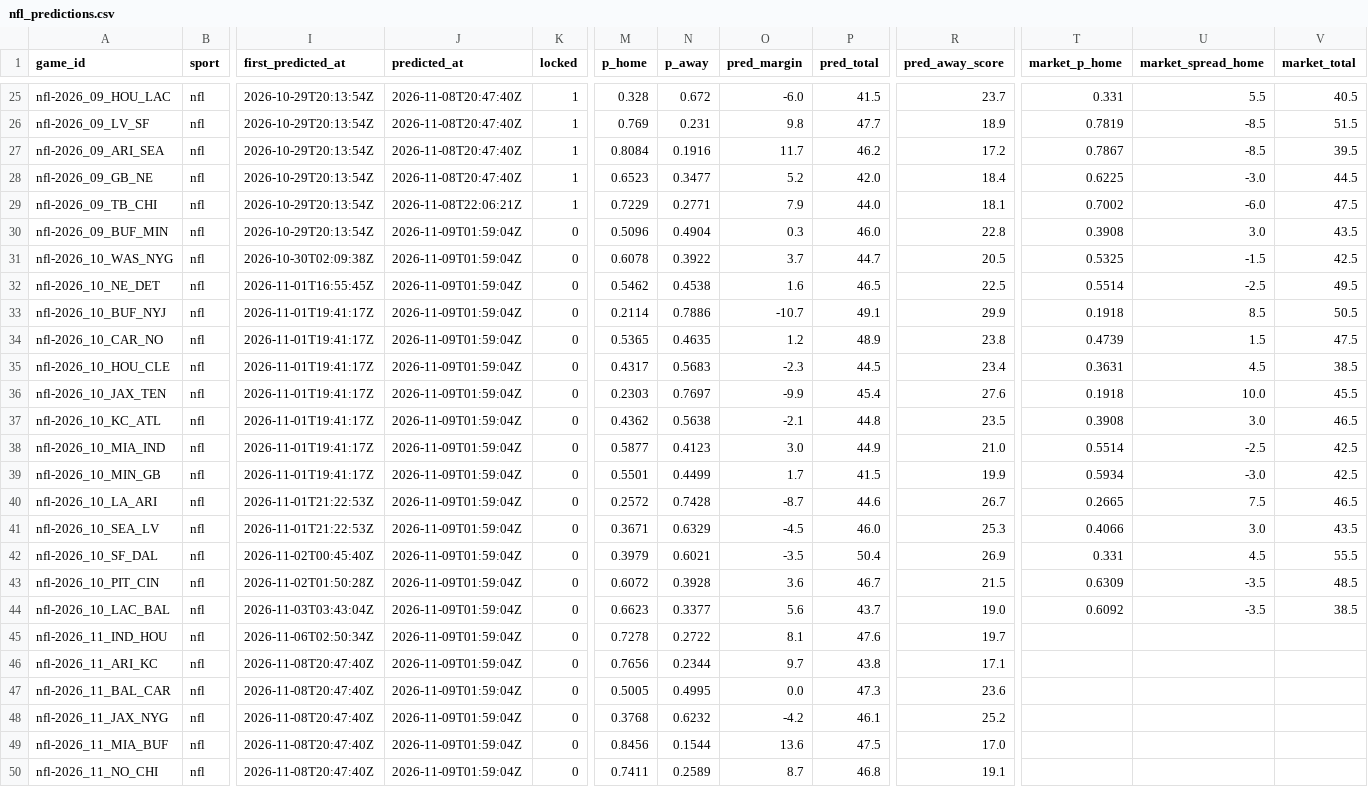
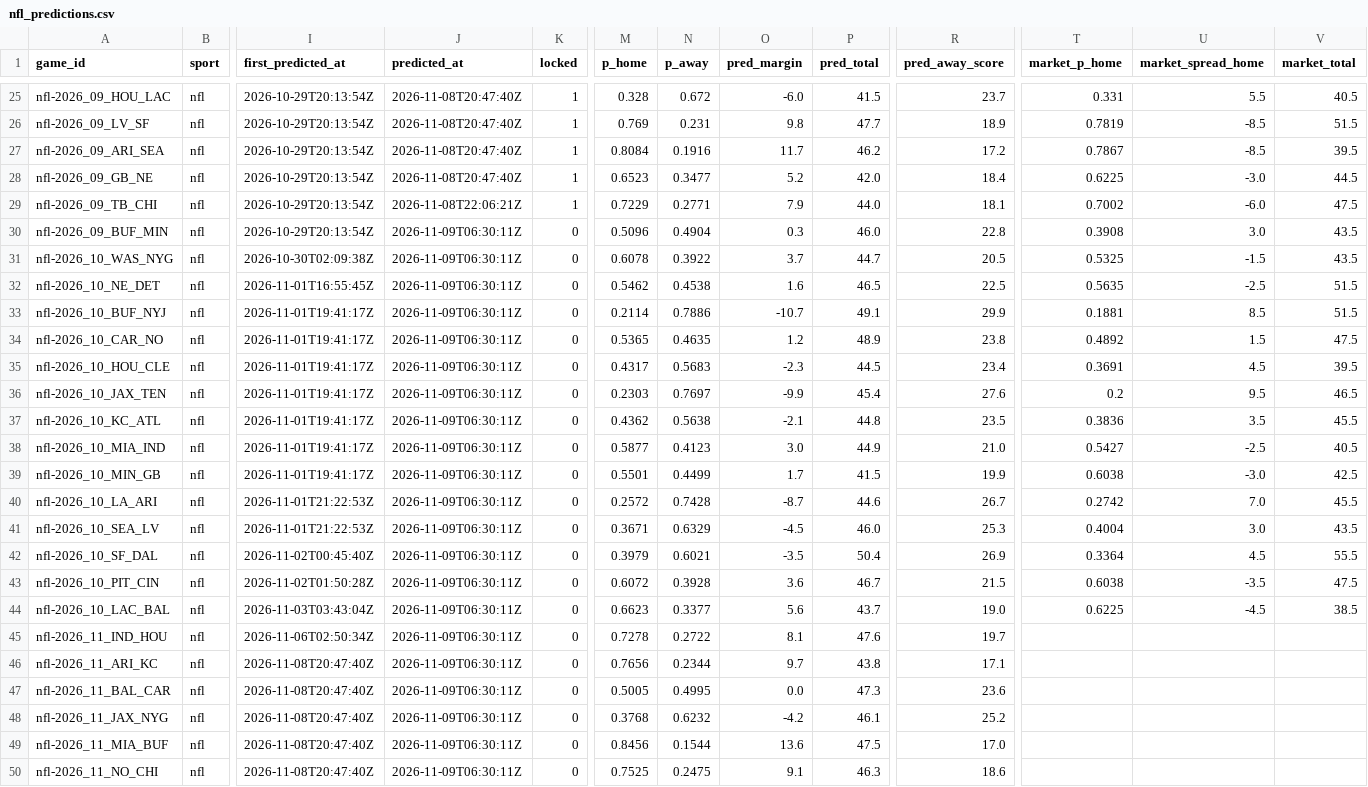
Before and after one commit to pknsubuga07/pl-forecast, a CSV file: data/ledger/nfl_predictions.csv, drawn as a sheet; only a part is shown, gaps mark what is left out; the diff covers the shown part only; the diff names each change by its address in the sheet, - before the commit and + after, or states it on an @@ line.

```diff
--- a/data/ledger/nfl_predictions.csv
+++ b/data/ledger/nfl_predictions.csv
-J30:J50 (predicted_at): 2026-11-09T01:59:04Z
+J30:J50 (predicted_at): 2026-11-09T06:30:11Z
-V31 (market_total): 42.5
+V31 (market_total): 43.5
-T32 (market_p_home): 0.5514
+T32 (market_p_home): 0.5635
-V32 (market_total): 49.5
+V32 (market_total): 51.5
-T33 (market_p_home): 0.1918
+T33 (market_p_home): 0.1881
-V33 (market_total): 50.5
+V33 (market_total): 51.5
-T34 (market_p_home): 0.4739
+T34 (market_p_home): 0.4892
-T35 (market_p_home): 0.3631
+T35 (market_p_home): 0.3691
-V35 (market_total): 38.5
+V35 (market_total): 39.5
-T36 (market_p_home): 0.1918
+T36 (market_p_home): 0.2
-U36 (market_spread_home): 10.0
+U36 (market_spread_home): 9.5
-V36 (market_total): 45.5
+V36 (market_total): 46.5
-T37 (market_p_home): 0.3908
+T37 (market_p_home): 0.3836
-U37 (market_spread_home): 3.0
+U37 (market_spread_home): 3.5
-V37 (market_total): 46.5
+V37 (market_total): 45.5
-T38 (market_p_home): 0.5514
+T38 (market_p_home): 0.5427
-V38 (market_total): 42.5
+V38 (market_total): 40.5
-T39 (market_p_home): 0.5934
+T39 (market_p_home): 0.6038
-T40 (market_p_home): 0.2665
+T40 (market_p_home): 0.2742
-U40 (market_spread_home): 7.5
+U40 (market_spread_home): 7.0
-V40 (market_total): 46.5
+V40 (market_total): 45.5
-T41 (market_p_home): 0.4066
+T41 (market_p_home): 0.4004
-T42 (market_p_home): 0.331
+T42 (market_p_home): 0.3364
-T43 (market_p_home): 0.6309
+T43 (market_p_home): 0.6038
-V43 (market_total): 48.5
+V43 (market_total): 47.5
-T44 (market_p_home): 0.6092
+T44 (market_p_home): 0.6225
-U44 (market_spread_home): -3.5
+U44 (market_spread_home): -4.5
-M50 (p_home): 0.7411
+M50 (p_home): 0.7525
-N50 (p_away): 0.2589
+N50 (p_away): 0.2475
-O50 (pred_margin): 8.7
+O50 (pred_margin): 9.1
-P50 (pred_total): 46.8
+P50 (pred_total): 46.3
-R50 (pred_away_score): 19.1
+R50 (pred_away_score): 18.6
```
Also changed, not shown: 12 edited cells elsewhere in this file, data/ledger/nba_predictions.csv, data/ledger/nba_props.csv, 20 other files.
